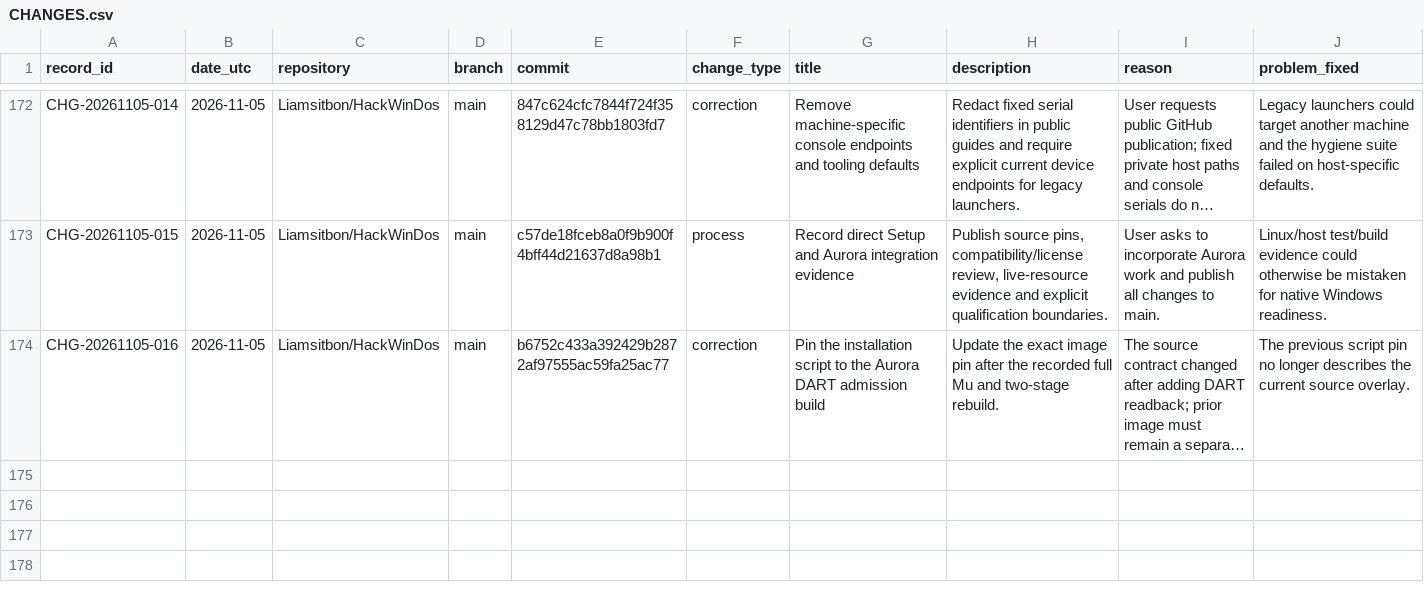
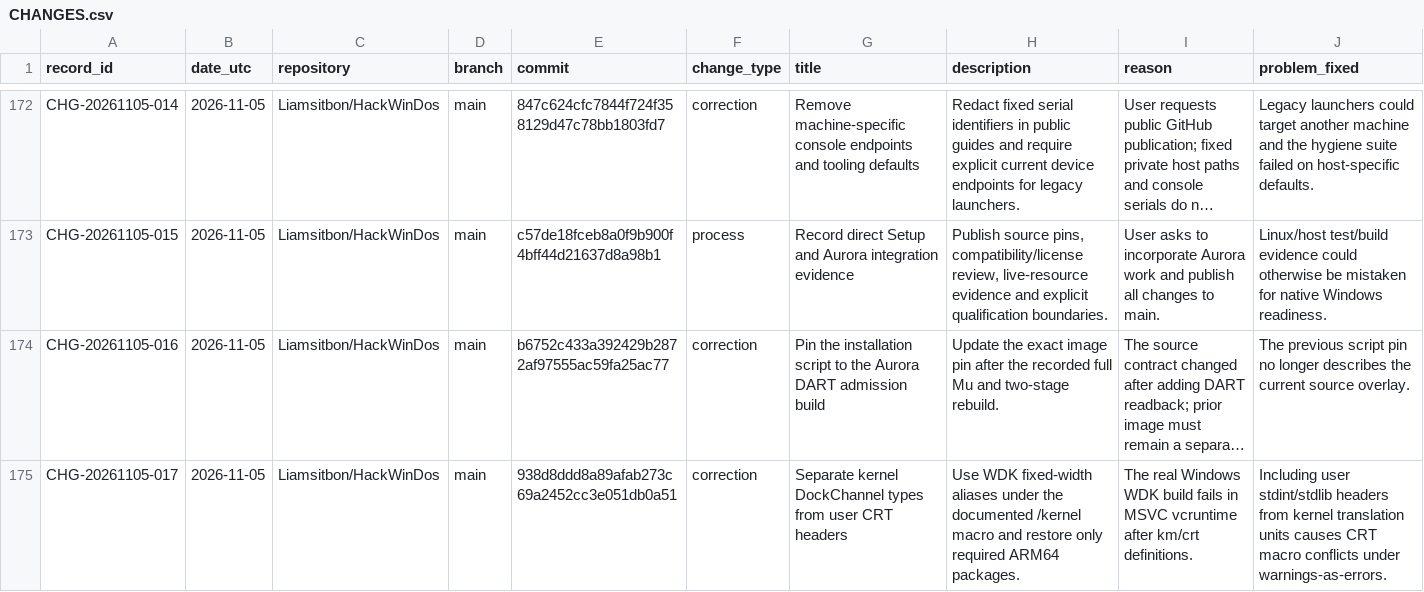
Before and after one commit to Liamsitbon/HackWinDos, a CSV file: investigation/CHANGES.csv, drawn as a sheet; only a part is shown, gaps mark what is left out; long unchanged cells end in …; rows hold the shown columns only; the diff names each change by its address in the sheet, - before the commit and + after, or states it on an @@ line.

Commit message:
Fix DockChannel kernel headers and ARM64 WDK inputs
Use WDK integer types in kernel translation units, retain standard C types for host builds, and restore only the SDK/WDK packages needed by ARM64. Record the actual first WDK failure and focused correction.

```diff
--- a/investigation/CHANGES.csv
+++ b/investigation/CHANGES.csv
+row 175: CHG-20261105-017 | 2026-11-05 | Liamsitbon/HackWinDos | main | 938d8ddd8a89afab273c69a2452cc3e051db0a51 | correction | Separate kernel DockChannel types from user CRT headers | Use WDK fixed-width aliases under the documented /kernel macro and restore only required ARM64 packages. | The real Windows WDK build fails in MSVC vcruntime after km/crt definitions. | Including user stdint/stdlib headers from kernel translation units causes CRT macro conflicts under warnings-as-errors.
```
Also changed, not shown: 10 other files.
